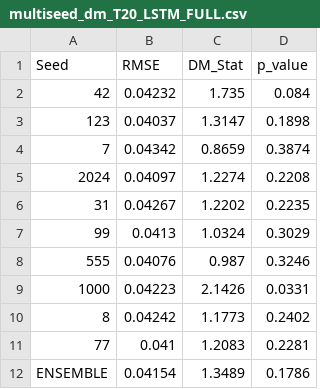
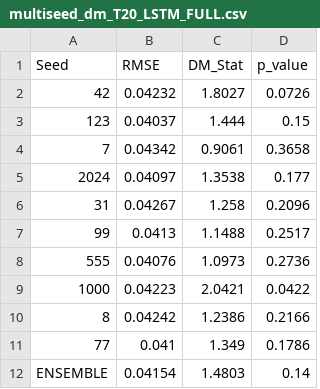
Before and after one commit to joslat92/TesisProject, a CSV file: reports/data/multiseed_dm_T20_LSTM_FULL.csv, drawn as a sheet.

```diff
--- a/reports/data/multiseed_dm_T20_LSTM_FULL.csv
+++ b/reports/data/multiseed_dm_T20_LSTM_FULL.csv
@@ -1,12 +1,12 @@
 Seed,RMSE,DM_Stat,p_value
-42,0.04232,1.735,0.084
-123,0.04037,1.3147,0.1898
-7,0.04342,0.8659,0.3874
-2024,0.04097,1.2274,0.2208
-31,0.04267,1.2202,0.2235
-99,0.0413,1.0324,0.3029
-555,0.04076,0.987,0.3246
-1000,0.04223,2.1426,0.0331
-8,0.04242,1.1773,0.2402
-77,0.041,1.2083,0.2281
-ENSEMBLE,0.04154,1.3489,0.1786
+42,0.04232,1.8027,0.0726
+123,0.04037,1.444,0.15
+7,0.04342,0.9061,0.3658
+2024,0.04097,1.3538,0.177
+31,0.04267,1.258,0.2096
+99,0.0413,1.1488,0.2517
+555,0.04076,1.0973,0.2736
+1000,0.04223,2.0421,0.0422
+8,0.04242,1.2386,0.2166
+77,0.041,1.349,0.1786
+ENSEMBLE,0.04154,1.4803,0.14
```
Also changed, not shown: reports/data/dm_summary.csv, reports/data/tbl_DM_2025.csv, 15 other files.
